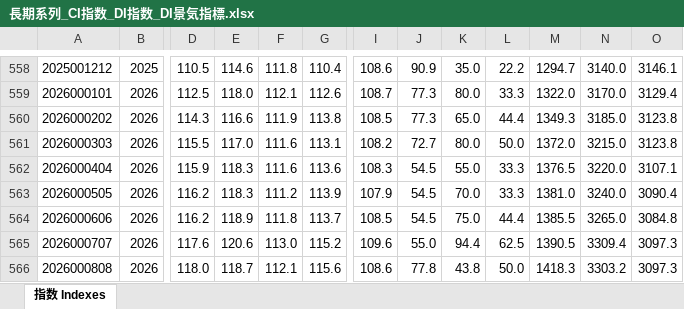
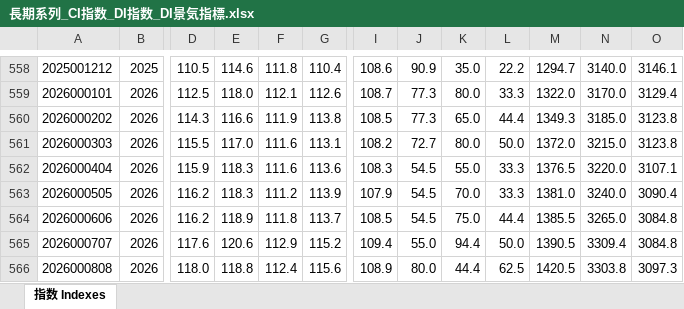
Before and after one commit to r-matsuzaka/boj-dashboard-data, an Excel workbook: data/長期系列_CI指数_DI指数_DI景気指標.xlsx, sheet 指数 Indexes, drawn as a sheet; only a part is shown, gaps mark what is left out; values as stored, in another font and other column widths than the file's, no borders; the diff names each change by its address in the sheet, - before the commit and + after, or states it on an @@ line.

```diff
--- a/data/長期系列_CI指数_DI指数_DI景気指標.xlsx (sheet 指数 Indexes)
+++ b/data/長期系列_CI指数_DI指数_DI景気指標.xlsx (sheet 指数 Indexes)
-F565: 113.0
+F565: 112.9
-I565: 109.6
+I565: 109.4
-L565: 62.5
+L565: 50.0
-O565: 3097.3
+O565: 3084.8
-E566: 118.7
+E566: 118.8
-F566: 112.1
+F566: 112.4
-I566: 108.6
+I566: 108.9
-J566: 77.8
+J566: 80.0
-K566: 43.8
+K566: 44.4
-L566: 50.0
+L566: 62.5
-M566: 1418.3
+M566: 1420.5
-N566: 3303.2
+N566: 3303.8
```
Also changed, not shown: data/毎月勤労統計調査.xlsx, 1 other file.
